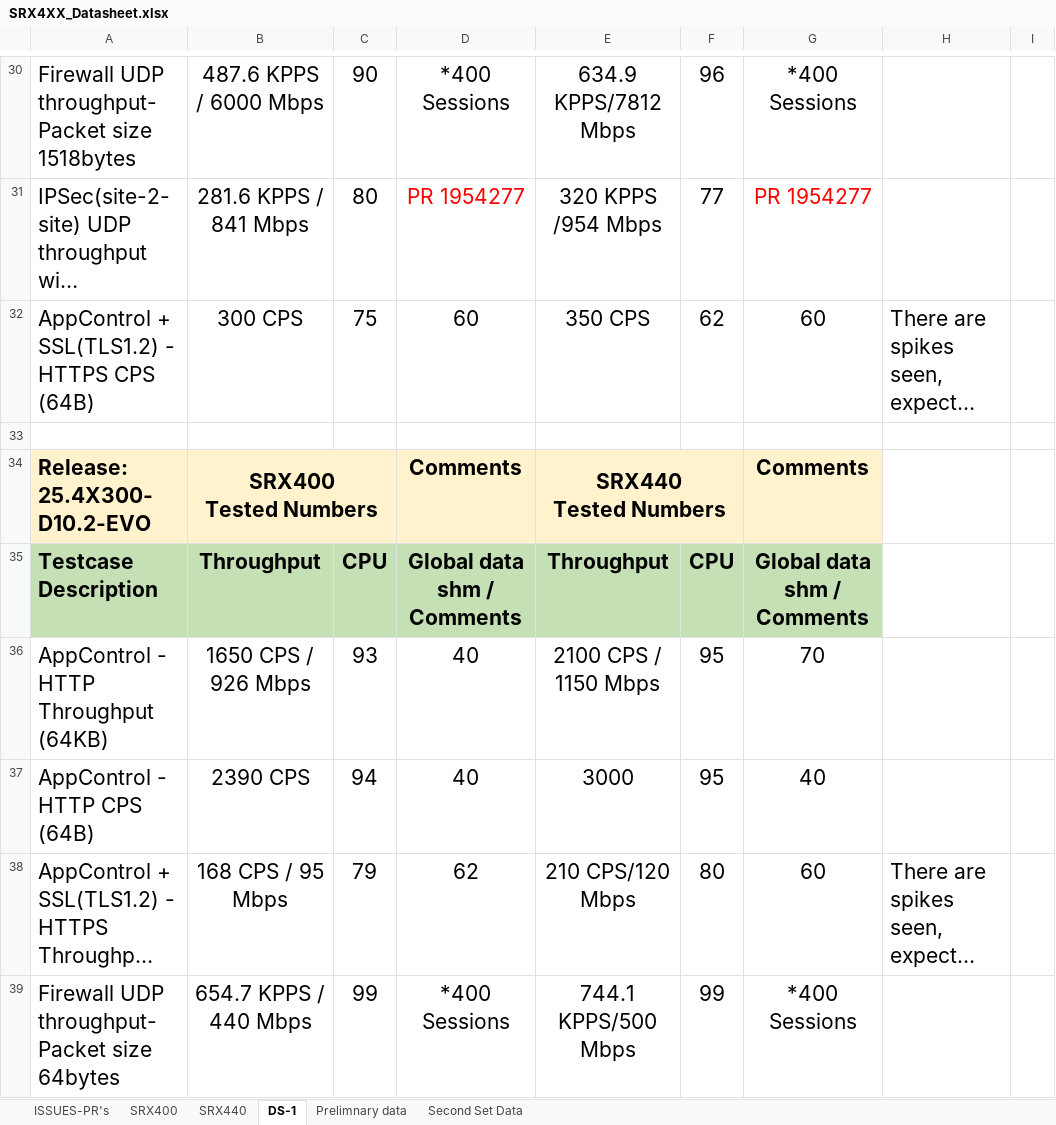
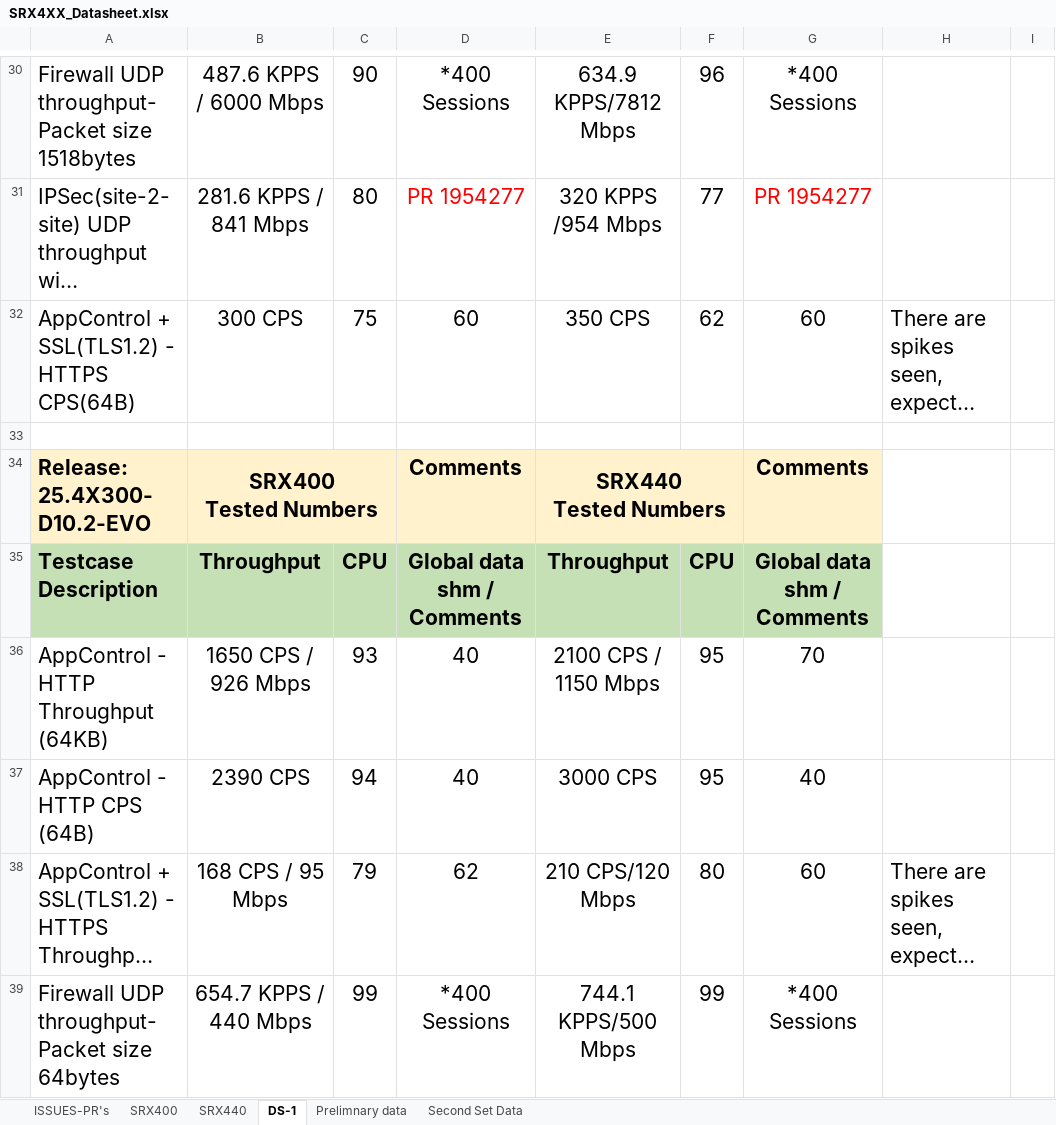
Before and after one commit to shiv4n9/panther-sanity, an Excel workbook: public/data/SRX4XX_Datasheet.xlsx, sheet DS-1, drawn as a sheet; only a part is shown, gaps mark what is left out; long unchanged cells end in …; values as stored, in another font and other column widths than the file's, no borders; the diff names each change by its address in the sheet, - before the commit and + after, or states it on an @@ line.

```diff
--- a/public/data/SRX4XX_Datasheet.xlsx (sheet DS-1)
+++ b/public/data/SRX4XX_Datasheet.xlsx (sheet DS-1)
-A32: AppControl + SSL(TLS1.2) - HTTPS CPS (64B)
+A32: AppControl + SSL(TLS1.2) - HTTPS CPS(64B)
-E37: 3000
+E37: 3000 CPS
```
Also changed, not shown: 7 other files.
